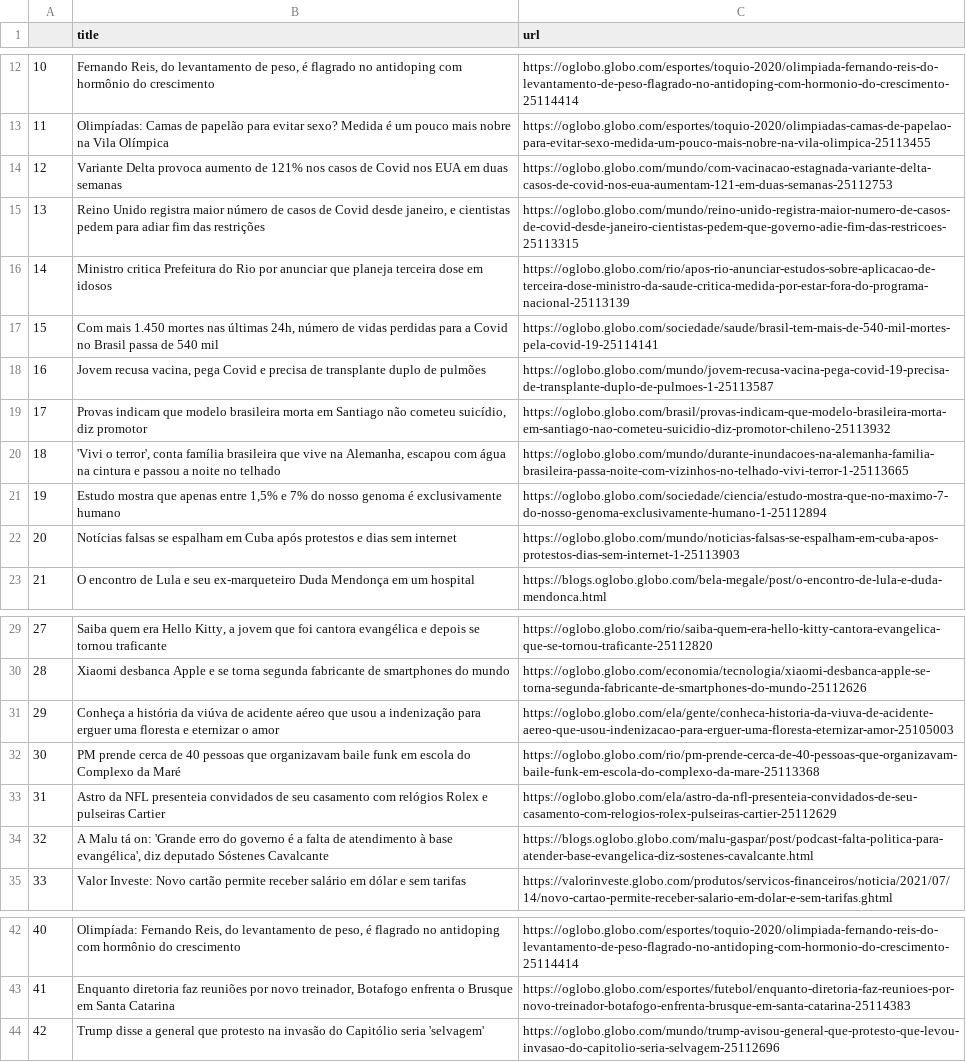
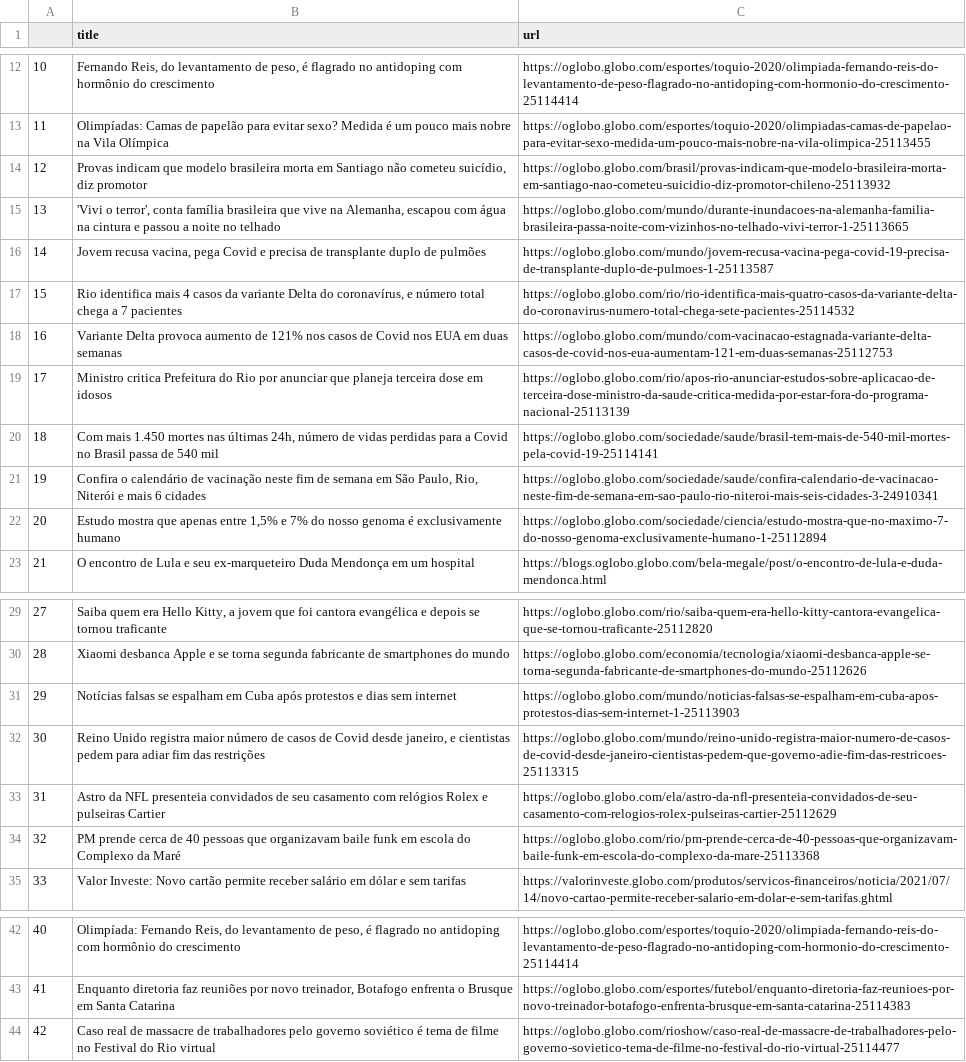
Before and after one commit to belisards/oglobo_headlines, a CSV file: oglobo-headlines.csv, drawn as a sheet; only a part is shown, gaps mark what is left out; the diff names each change by its address in the sheet, - before the commit and + after, or states it on an @@ line.

```diff
--- a/oglobo-headlines.csv
+++ b/oglobo-headlines.csv
-B14 (title): Variante Delta provoca aumento de 121% nos casos de Covid nos EUA em duas semanas
+B14 (title): Provas indicam que modelo brasileira morta em Santiago não cometeu suicídio, diz promotor
-C14 (url): https://oglobo.globo.com/mundo/com-vacinacao-estagnada-variante-delta-casos-de-covid-nos-eua-aumentam-121-em-duas-semanas-25112753
+C14 (url): https://oglobo.globo.com/brasil/provas-indicam-que-modelo-brasileira-morta-em-santiago-nao-cometeu-suicidio-diz-promotor-chileno-25113932
-B15 (title): Reino Unido registra maior número de casos de Covid desde janeiro, e cientistas pedem para adiar fim das restrições
+B15 (title): 'Vivi o terror', conta família brasileira que vive na Alemanha, escapou com água na cintura e passou a noite no telhado
-C15 (url): https://oglobo.globo.com/mundo/reino-unido-registra-maior-numero-de-casos-de-covid-desde-janeiro-cientistas-pedem-que-governo-adie-fim-das-restricoes-25113315
+C15 (url): https://oglobo.globo.com/mundo/durante-inundacoes-na-alemanha-familia-brasileira-passa-noite-com-vizinhos-no-telhado-vivi-terror-1-25113665
-B16 (title): Ministro critica Prefeitura do Rio por anunciar que planeja terceira dose em idosos
+B16 (title): Jovem recusa vacina, pega Covid e precisa de transplante duplo de pulmões
-C16 (url): https://oglobo.globo.com/rio/apos-rio-anunciar-estudos-sobre-aplicacao-de-terceira-dose-ministro-da-saude-critica-medida-por-estar-fora-do-programa-nacional-25113139
+C16 (url): https://oglobo.globo.com/mundo/jovem-recusa-vacina-pega-covid-19-precisa-de-transplante-duplo-de-pulmoes-1-25113587
-B17 (title): Com mais 1.450 mortes nas últimas 24h, número de vidas perdidas para a Covid no Brasil passa de 540 mil
+B17 (title): Rio identifica mais 4 casos da variante Delta do coronavírus, e número total chega a 7 pacientes
-C17 (url): https://oglobo.globo.com/sociedade/saude/brasil-tem-mais-de-540-mil-mortes-pela-covid-19-25114141
+C17 (url): https://oglobo.globo.com/rio/rio-identifica-mais-quatro-casos-da-variante-delta-do-coronavirus-numero-total-chega-sete-pacientes-25114532
-B18 (title): Jovem recusa vacina, pega Covid e precisa de transplante duplo de pulmões
+B18 (title): Variante Delta provoca aumento de 121% nos casos de Covid nos EUA em duas semanas
-C18 (url): https://oglobo.globo.com/mundo/jovem-recusa-vacina-pega-covid-19-precisa-de-transplante-duplo-de-pulmoes-1-25113587
+C18 (url): https://oglobo.globo.com/mundo/com-vacinacao-estagnada-variante-delta-casos-de-covid-nos-eua-aumentam-121-em-duas-semanas-25112753
-B19 (title): Provas indicam que modelo brasileira morta em Santiago não cometeu suicídio, diz promotor
+B19 (title): Ministro critica Prefeitura do Rio por anunciar que planeja terceira dose em idosos
-C19 (url): https://oglobo.globo.com/brasil/provas-indicam-que-modelo-brasileira-morta-em-santiago-nao-cometeu-suicidio-diz-promotor-chileno-25113932
+C19 (url): https://oglobo.globo.com/rio/apos-rio-anunciar-estudos-sobre-aplicacao-de-terceira-dose-ministro-da-saude-critica-medida-por-estar-fora-do-programa-nacional-25113139
-B20 (title): 'Vivi o terror', conta família brasileira que vive na Alemanha, escapou com água na cintura e passou a noite no telhado
+B20 (title): Com mais 1.450 mortes nas últimas 24h, número de vidas perdidas para a Covid no Brasil passa de 540 mil
-C20 (url): https://oglobo.globo.com/mundo/durante-inundacoes-na-alemanha-familia-brasileira-passa-noite-com-vizinhos-no-telhado-vivi-terror-1-25113665
+C20 (url): https://oglobo.globo.com/sociedade/saude/brasil-tem-mais-de-540-mil-mortes-pela-covid-19-25114141
-B21 (title): Estudo mostra que apenas entre 1,5% e 7% do nosso genoma é exclusivamente humano
+B21 (title): Confira o calendário de vacinação neste fim de semana em São Paulo, Rio, Niterói e mais 6 cidades
-C21 (url): https://oglobo.globo.com/sociedade/ciencia/estudo-mostra-que-no-maximo-7-do-nosso-genoma-exclusivamente-humano-1-25112894
+C21 (url): https://oglobo.globo.com/sociedade/saude/confira-calendario-de-vacinacao-neste-fim-de-semana-em-sao-paulo-rio-niteroi-mais-seis-cidades-3-24910341
-B22 (title): Notícias falsas se espalham em Cuba após protestos e dias sem internet
+B22 (title): Estudo mostra que apenas entre 1,5% e 7% do nosso genoma é exclusivamente humano
-C22 (url): https://oglobo.globo.com/mundo/noticias-falsas-se-espalham-em-cuba-apos-protestos-dias-sem-internet-1-25113903
+C22 (url): https://oglobo.globo.com/sociedade/ciencia/estudo-mostra-que-no-maximo-7-do-nosso-genoma-exclusivamente-humano-1-25112894
-B31 (title): Conheça a história da viúva de acidente aéreo que usou a indenização para erguer uma floresta e eternizar o amor
+B31 (title): Notícias falsas se espalham em Cuba após protestos e dias sem internet
-C31 (url): https://oglobo.globo.com/ela/gente/conheca-historia-da-viuva-de-acidente-aereo-que-usou-indenizacao-para-erguer-uma-floresta-eternizar-amor-25105003
+C31 (url): https://oglobo.globo.com/mundo/noticias-falsas-se-espalham-em-cuba-apos-protestos-dias-sem-internet-1-25113903
-B32 (title): PM prende cerca de 40 pessoas que organizavam baile funk em escola do Complexo da Maré
+B32 (title): Reino Unido registra maior número de casos de Covid desde janeiro, e cientistas pedem para adiar fim das restrições
-C32 (url): https://oglobo.globo.com/rio/pm-prende-cerca-de-40-pessoas-que-organizavam-baile-funk-em-escola-do-complexo-da-mare-25113368
+C32 (url): https://oglobo.globo.com/mundo/reino-unido-registra-maior-numero-de-casos-de-covid-desde-janeiro-cientistas-pedem-que-governo-adie-fim-das-restricoes-25113315
-B34 (title): A Malu tá on: 'Grande erro do governo é a falta de atendimento à base evangélica', diz deputado Sóstenes Cavalcante
+B34 (title): PM prende cerca de 40 pessoas que organizavam baile funk em escola do Complexo da Maré
-C34 (url): https://blogs.oglobo.globo.com/malu-gaspar/post/podcast-falta-politica-para-atender-base-evangelica-diz-sostenes-cavalcante.html
+C34 (url): https://oglobo.globo.com/rio/pm-prende-cerca-de-40-pessoas-que-organizavam-baile-funk-em-escola-do-complexo-da-mare-25113368
-B44 (title): Trump disse a general que protesto na invasão do Capitólio seria 'selvagem'
+B44 (title): Caso real de massacre de trabalhadores pelo governo soviético é tema de filme no Festival do Rio virtual
-C44 (url): https://oglobo.globo.com/mundo/trump-avisou-general-que-protesto-que-levou-invasao-do-capitolio-seria-selvagem-25112696
+C44 (url): https://oglobo.globo.com/rioshow/caso-real-de-massacre-de-trabalhadores-pelo-governo-sovietico-tema-de-filme-no-festival-do-rio-virtual-25114477
```
